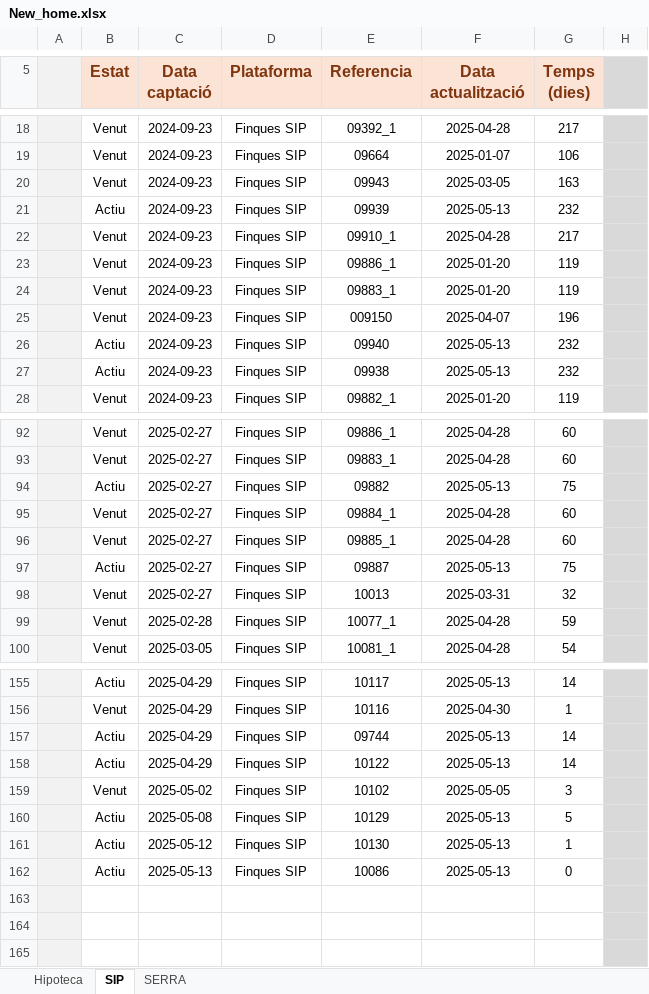
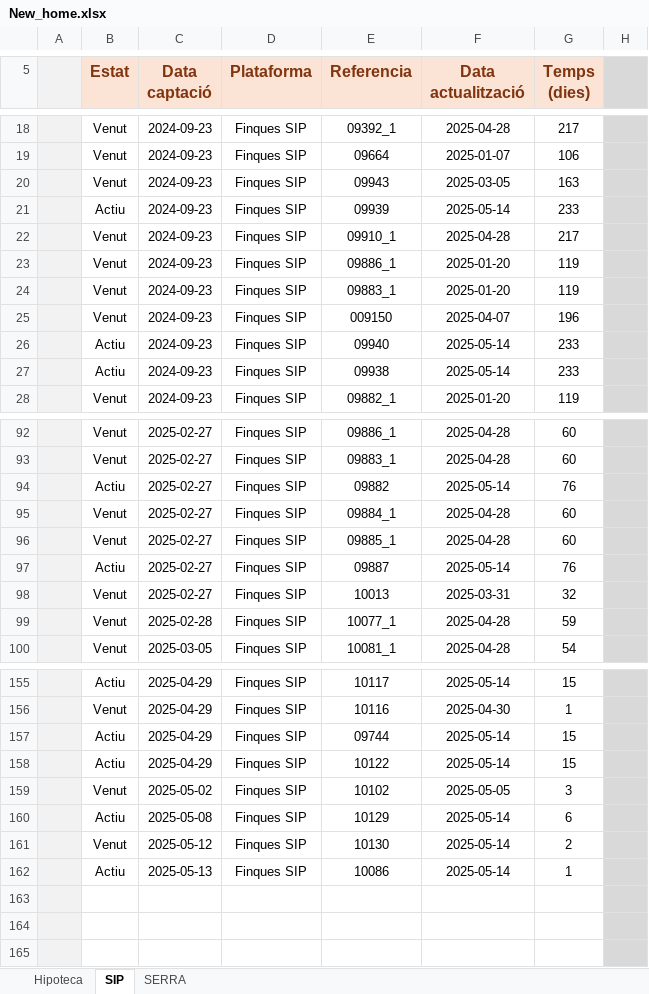
Before and after one commit to iAleix/New_home-, an Excel workbook: New_home.xlsx, sheet SIP, drawn as a sheet; only a part is shown, gaps mark what is left out; values as stored, in another font and other column widths than the file's, no borders; conditional formats not drawn; the diff covers the shown part only; the diff names each change by its address in the sheet, - before the commit and + after, or states it on an @@ line.

Commit message:
Update Excel with new data

```diff
--- a/New_home.xlsx (sheet SIP)
+++ b/New_home.xlsx (sheet SIP)
-F21 (Data actualització): 2025-05-13
+F21 (Data actualització): 2025-05-14
-G21 (Temps (dies)): 232
+G21 (Temps (dies)): 233
-F26:F27 (Data actualització): 2025-05-13
+F26:F27 (Data actualització): 2025-05-14
-G26:G27 (Temps (dies)): 232
+G26:G27 (Temps (dies)): 233
-F94 (Data actualització): 2025-05-13
+F94 (Data actualització): 2025-05-14
-G94 (Temps (dies)): 75
+G94 (Temps (dies)): 76
-F97 (Data actualització): 2025-05-13
+F97 (Data actualització): 2025-05-14
-G97 (Temps (dies)): 75
+G97 (Temps (dies)): 76
-F155 (Data actualització): 2025-05-13
+F155 (Data actualització): 2025-05-14
-G155 (Temps (dies)): 14
+G155 (Temps (dies)): 15
-F157:F158 (Data actualització): 2025-05-13
+F157:F158 (Data actualització): 2025-05-14
-G157:G158 (Temps (dies)): 14
+G157:G158 (Temps (dies)): 15
-F160:F162 (Data actualització): 2025-05-13
+F160:F162 (Data actualització): 2025-05-14
-G160 (Temps (dies)): 5
+G160 (Temps (dies)): 6
-B161 (Estat): Actiu
+B161 (Estat): Venut
-G161 (Temps (dies)): 1
+G161 (Temps (dies)): 2
-G162 (Temps (dies)): 0
+G162 (Temps (dies)): 1
```
Also changed, not shown: 52 edited cells elsewhere in this sheet, sheet SERRA, 1 other file.
